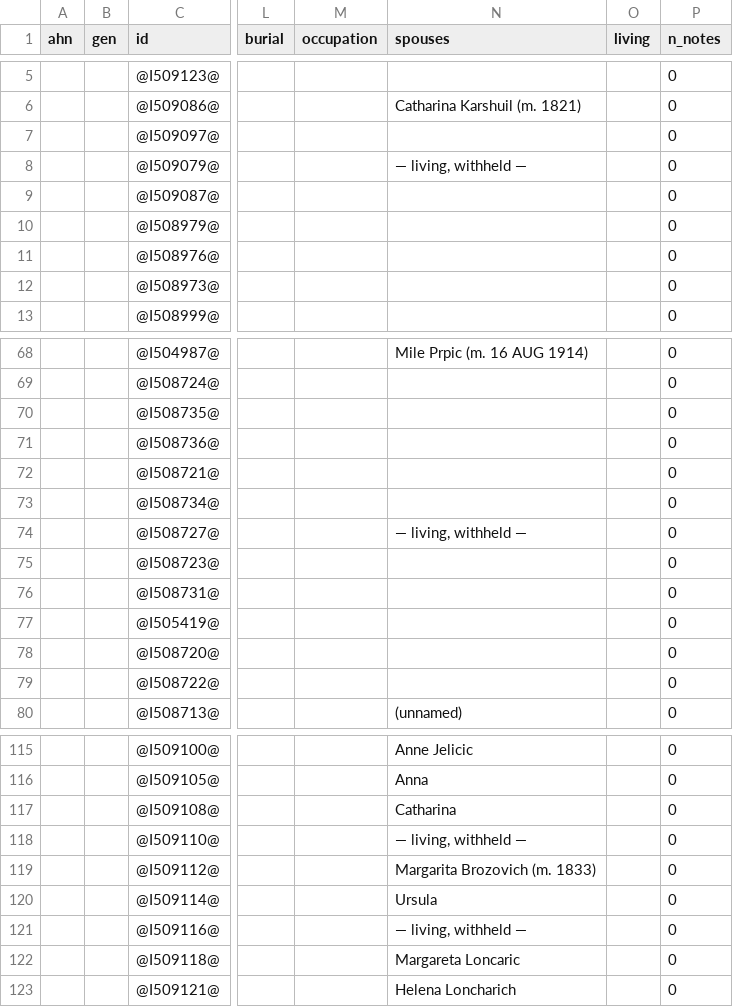
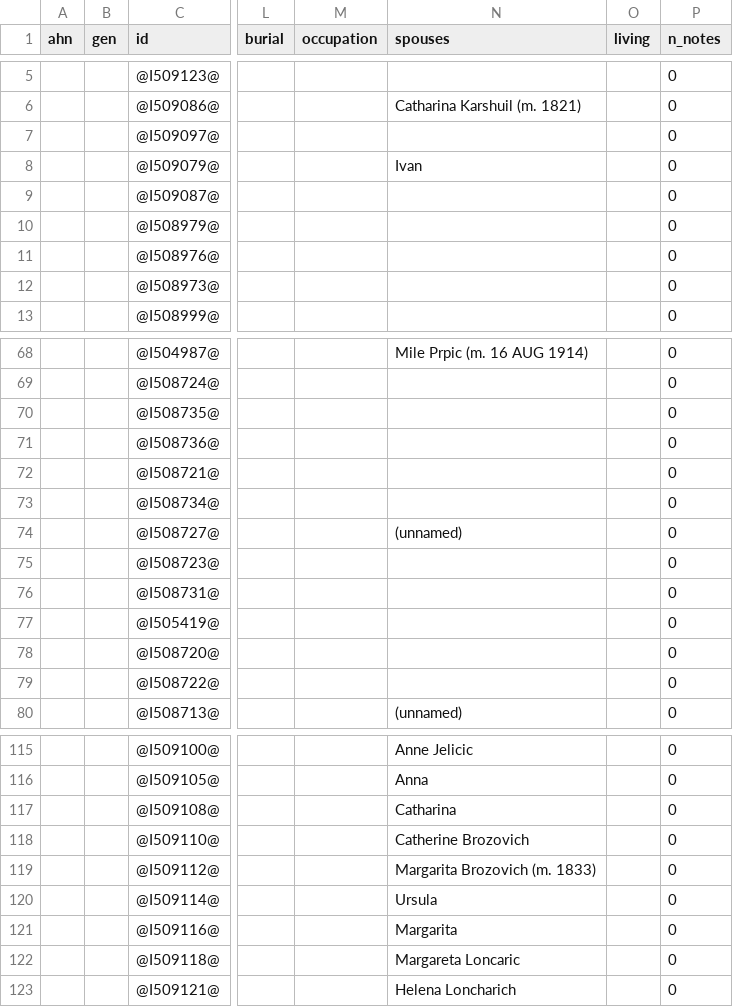
Before and after one commit to daviddef/TheBlazevic, a TSV file: data/surname-papic.tsv, drawn as a sheet; only a part is shown, gaps mark what is left out; the diff names each change by its address in the sheet, - before the commit and + after, or states it on an @@ line.

```diff
--- a/data/surname-papic.tsv
+++ b/data/surname-papic.tsv
-N8 (spouses): — living, withheld —
+N8 (spouses): Ivan
-N74 (spouses): — living, withheld —
+N74 (spouses): (unnamed)
-N118 (spouses): — living, withheld —
+N118 (spouses): Catherine Brozovich
-N121 (spouses): — living, withheld —
+N121 (spouses): Margarita
```
Also changed, not shown: data/surname-blazevic.tsv, data/surname-boras.tsv, 44 other files.
